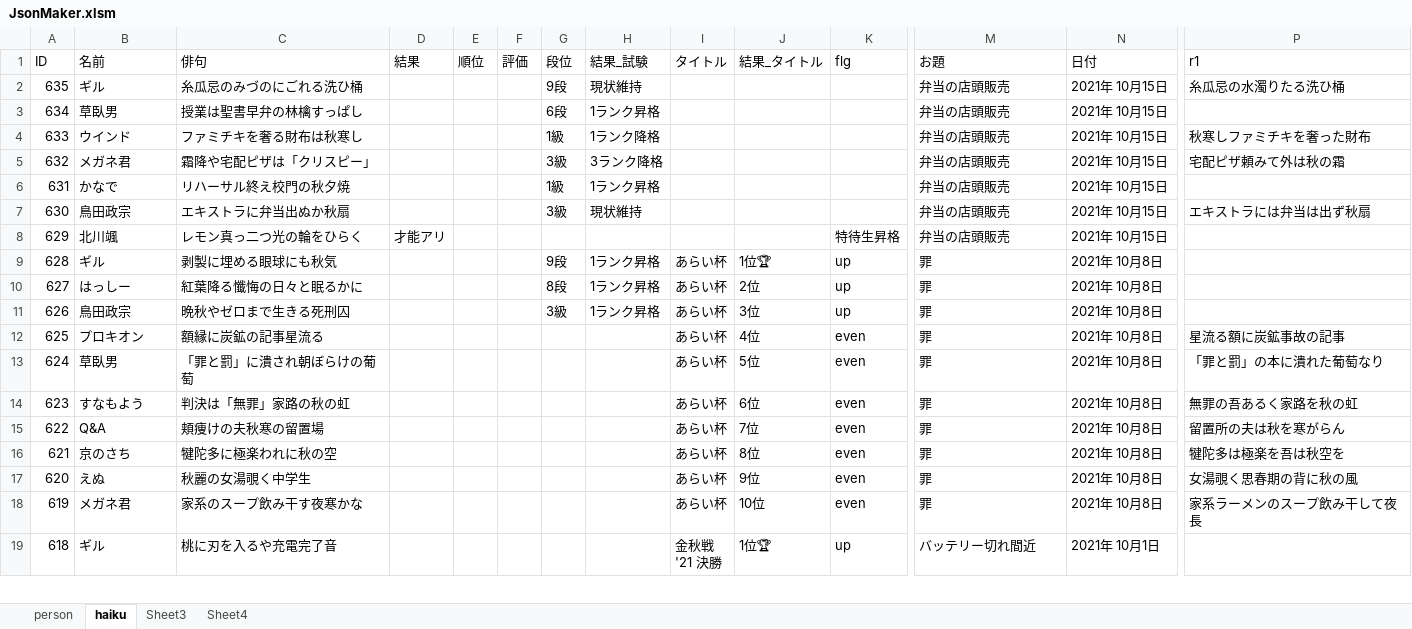
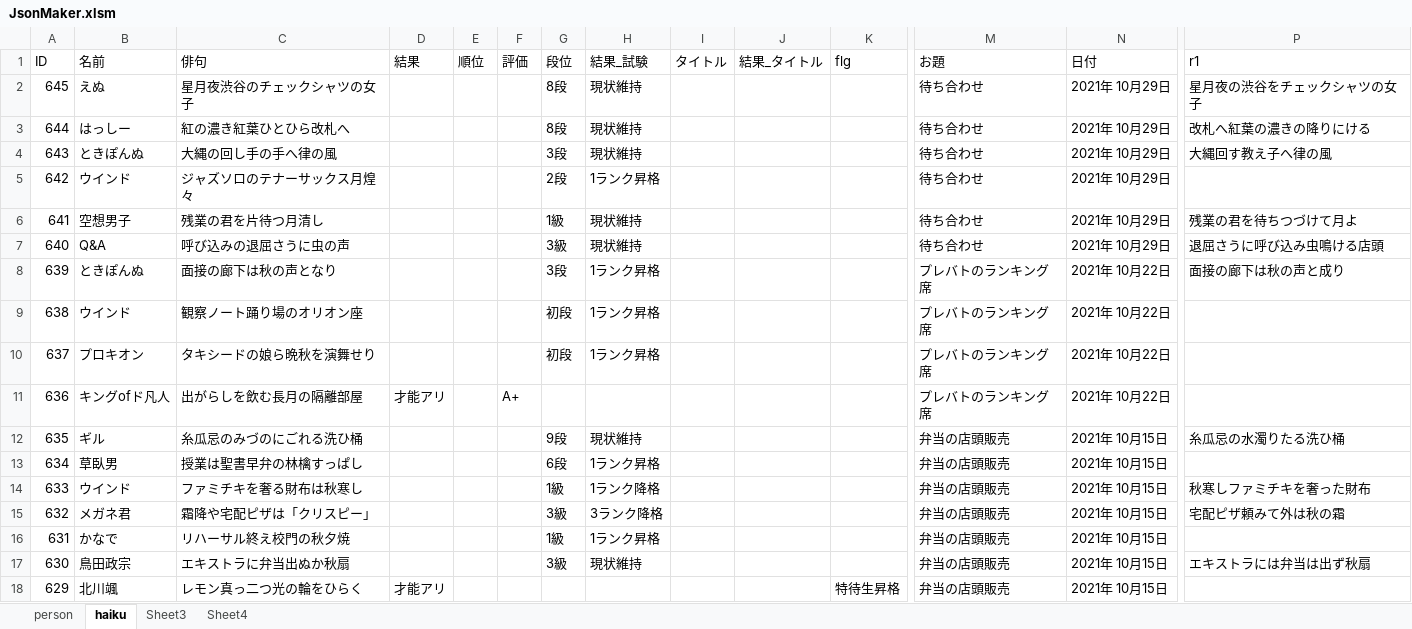
Before and after one commit to ghilgithub/prbt_rengo, an Excel workbook: JsonMaker.xlsm, sheet haiku, drawn as a sheet; only a part is shown, gaps mark what is left out; the shorter side is filled out with more unchanged rows; values as stored, in another font and other column widths than the file's, no borders; charts and pictures not drawn; rows hold the shown columns only; the diff names each change by its address in the sheet, - before the commit and + after, or states it on an @@ line.

```diff
--- a/JsonMaker.xlsm (sheet haiku)
+++ b/JsonMaker.xlsm (sheet haiku)
+row 2: 645 | えぬ | 星月夜渋谷のチェックシャツの女子 |  |  |  | 8段 | 現状維持 |  |  |  | 待ち合わせ | 2021年 10月29日 | 星月夜の渋谷をチェックシャツの女子
+row 3: 644 | はっしー | 紅の濃き紅葉ひとひら改札へ |  |  |  | 8段 | 現状維持 |  |  |  | 待ち合わせ | 2021年 10月29日 | 改札へ紅葉の濃きの降りにける
+row 4: 643 | ときぽんぬ | 大縄の回し手の手へ律の風 |  |  |  | 3段 | 現状維持 |  |  |  | 待ち合わせ | 2021年 10月29日 | 大縄回す教え子へ律の風
+row 5: 642 | ウインド | ジャズソロのテナーサックス月煌々 |  |  |  | 2段 | 1ランク昇格 |  |  |  | 待ち合わせ | 2021年 10月29日
+row 6: 641 | 空想男子 | 残業の君を片待つ月清し |  |  |  | 1級 | 現状維持 |  |  |  | 待ち合わせ | 2021年 10月29日 | 残業の君を待ちつづけて月よ
+row 7: 640 | Q&A | 呼び込みの退屈さうに虫の声 |  |  |  | 3級 | 現状維持 |  |  |  | 待ち合わせ | 2021年 10月29日 | 退屈さうに呼び込み虫鳴ける店頭
+row 8: 639 | ときぽんぬ | 面接の廊下は秋の声となり |  |  |  | 3段 | 1ランク昇格 |  |  |  | プレバトのランキング席 | 2021年 10月22日 | 面接の廊下は秋の声と成り
+row 9: 638 | ウインド | 観察ノート踊り場のオリオン座 |  |  |  | 初段 | 1ランク昇格 |  |  |  | プレバトのランキング席 | 2021年 10月22日
+row 10: 637 | プロキオン | タキシードの娘ら晩秋を演舞せり |  |  |  | 初段 | 1ランク昇格 |  |  |  | プレバトのランキング席 | 2021年 10月22日
+row 11: 636 | キングofド凡人 | 出がらしを飲む長月の隔離部屋 | 才能アリ |  | A+ |  |  |  |  |  | プレバトのランキング席 | 2021年 10月22日
```
Also changed, not shown: sheet person, charts or pictures, 4 other files.
